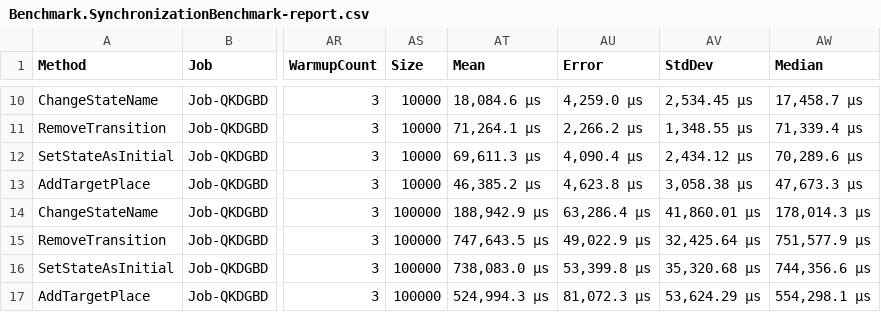
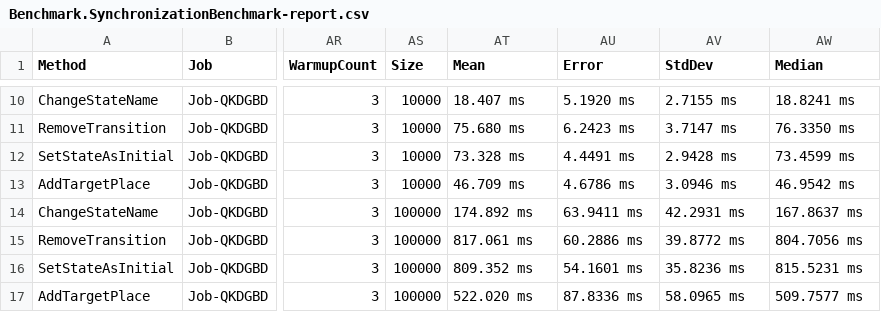
Before and after one commit to NMFCode/stateMachines-to-PetriNets, a CSV file: results/Benchmark.SynchronizationBenchmark-report.csv, drawn as a sheet; only a part is shown, gaps mark what is left out; the diff covers the shown part only; the diff names each change by its address in the sheet, - before the commit and + after, or states it on an @@ line.

```diff
--- a/results/Benchmark.SynchronizationBenchmark-report.csv
+++ b/results/Benchmark.SynchronizationBenchmark-report.csv
-AT10 (Mean): 18,084.6 μs
+AT10 (Mean): 18.407 ms
-AU10 (Error): 4,259.0 μs
+AU10 (Error): 5.1920 ms
-AV10 (StdDev): 2,534.45 μs
+AV10 (StdDev): 2.7155 ms
-AW10 (Median): 17,458.7 μs
+AW10 (Median): 18.8241 ms
-AT11 (Mean): 71,264.1 μs
+AT11 (Mean): 75.680 ms
-AU11 (Error): 2,266.2 μs
+AU11 (Error): 6.2423 ms
-AV11 (StdDev): 1,348.55 μs
+AV11 (StdDev): 3.7147 ms
-AW11 (Median): 71,339.4 μs
+AW11 (Median): 76.3350 ms
-AT12 (Mean): 69,611.3 μs
+AT12 (Mean): 73.328 ms
-AU12 (Error): 4,090.4 μs
+AU12 (Error): 4.4491 ms
-AV12 (StdDev): 2,434.12 μs
+AV12 (StdDev): 2.9428 ms
-AW12 (Median): 70,289.6 μs
+AW12 (Median): 73.4599 ms
-AT13 (Mean): 46,385.2 μs
+AT13 (Mean): 46.709 ms
-AU13 (Error): 4,623.8 μs
+AU13 (Error): 4.6786 ms
-AV13 (StdDev): 3,058.38 μs
+AV13 (StdDev): 3.0946 ms
-AW13 (Median): 47,673.3 μs
+AW13 (Median): 46.9542 ms
-AT14 (Mean): 188,942.9 μs
+AT14 (Mean): 174.892 ms
-AU14 (Error): 63,286.4 μs
+AU14 (Error): 63.9411 ms
-AV14 (StdDev): 41,860.01 μs
+AV14 (StdDev): 42.2931 ms
-AW14 (Median): 178,014.3 μs
+AW14 (Median): 167.8637 ms
-AT15 (Mean): 747,643.5 μs
+AT15 (Mean): 817.061 ms
-AU15 (Error): 49,022.9 μs
+AU15 (Error): 60.2886 ms
-AV15 (StdDev): 32,425.64 μs
+AV15 (StdDev): 39.8772 ms
-AW15 (Median): 751,577.9 μs
+AW15 (Median): 804.7056 ms
-AT16 (Mean): 738,083.0 μs
+AT16 (Mean): 809.352 ms
-AU16 (Error): 53,399.8 μs
+AU16 (Error): 54.1601 ms
-AV16 (StdDev): 35,320.68 μs
+AV16 (StdDev): 35.8236 ms
-AW16 (Median): 744,356.6 μs
+AW16 (Median): 815.5231 ms
-AT17 (Mean): 524,994.3 μs
+AT17 (Mean): 522.020 ms
-AU17 (Error): 81,072.3 μs
+AU17 (Error): 87.8336 ms
-AV17 (StdDev): 53,624.29 μs
+AV17 (StdDev): 58.0965 ms
-AW17 (Median): 554,298.1 μs
+AW17 (Median): 509.7577 ms
```
Also changed, not shown: 32 edited cells elsewhere in this file, results/Benchmark.StateMachinesBenchmark-report.csv, results/Benchmark.SynchronizationBenchmark-measurements.csv, 5 other files.
